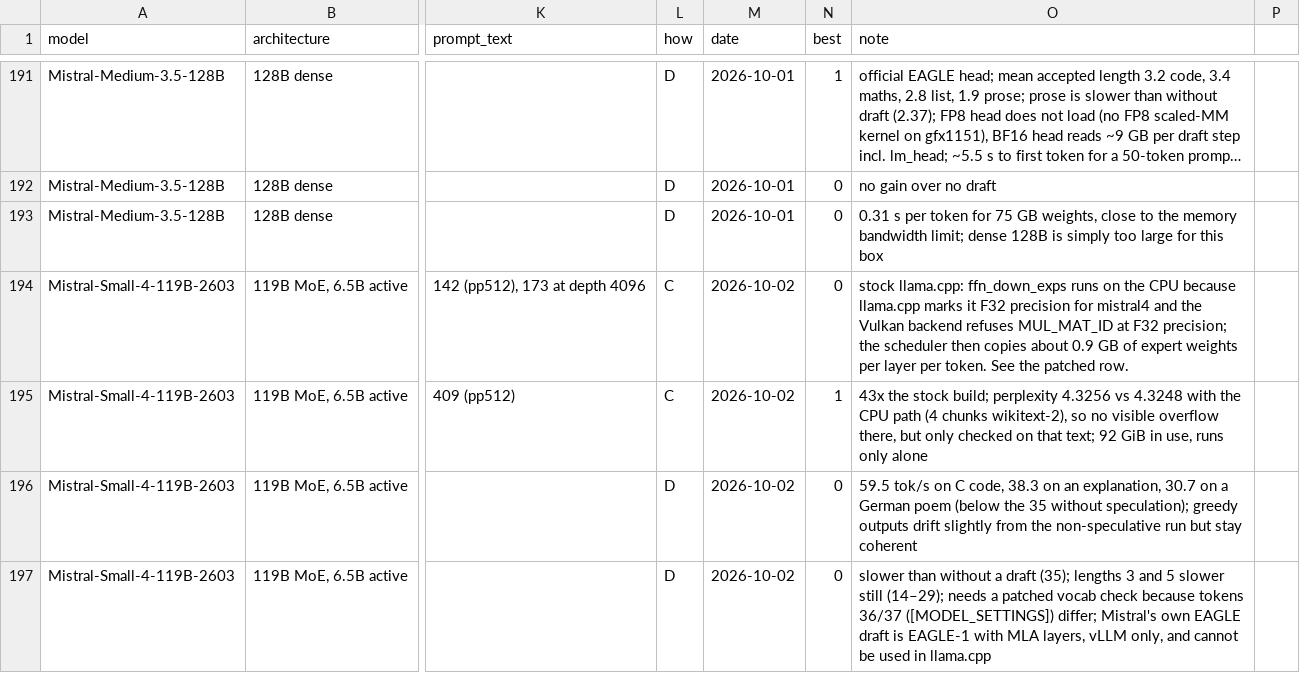
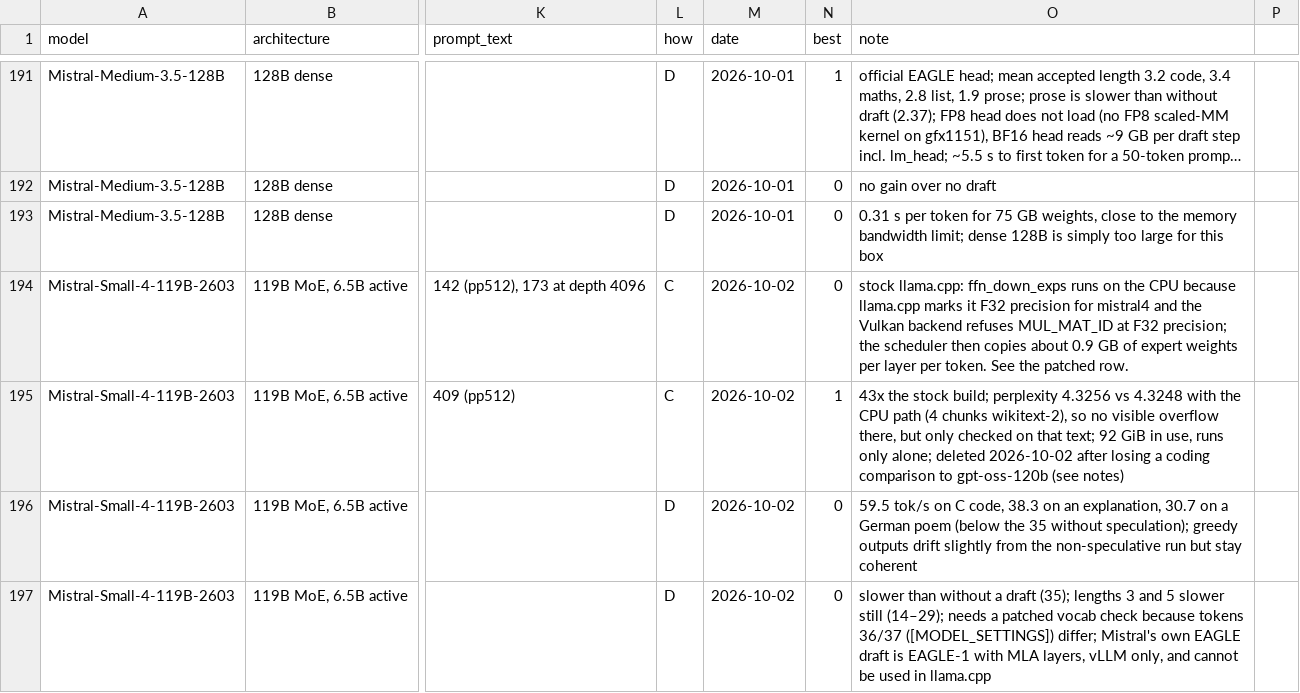
Before and after one commit to huppiflupp/strix-halo-llm-speeds, a CSV file: models.csv, drawn as a sheet; only a part is shown, gaps mark what is left out; long unchanged cells end in …; the diff names each change by its address in the sheet, - before the commit and + after, or states it on an @@ line.

```diff
--- a/models.csv
+++ b/models.csv
-O195 (note): …runs only alone
+O195 (note): …runs only alone; deleted 2026-10-02 after losing a coding comparison to gpt-oss-120b (see notes)
```
Also changed, not shown: 3 other files.
